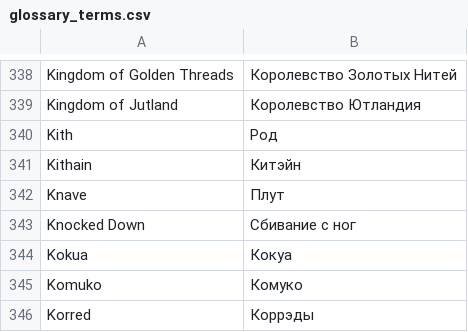
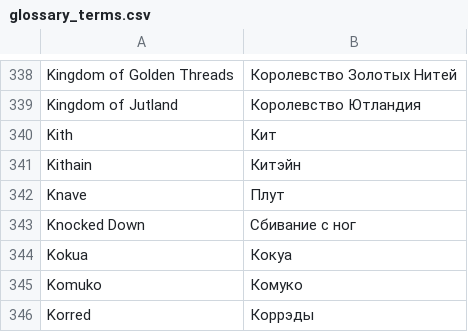
Before and after one commit to Ocelloid/C20-corebook, a CSV file: glossary_terms.csv, drawn as a sheet; only a part is shown, gaps mark what is left out.

Commit message:
Refine terminology in Russian translation by replacing "Род" with "Кит" across multiple files for consistency and clarity, including glossary terms and chapter references.

```diff
--- a/glossary_terms.csv
+++ b/glossary_terms.csv
@@ -339,3 +339,3 @@ Kingdom of Golden Threads,Королевство Золотых Нитей
 Kingdom of Jutland,Королевство Ютландия
-Kith,Род
+Kith,Кит
 Kithain,Китэйн
```
Also changed, not shown: 7 other files.
